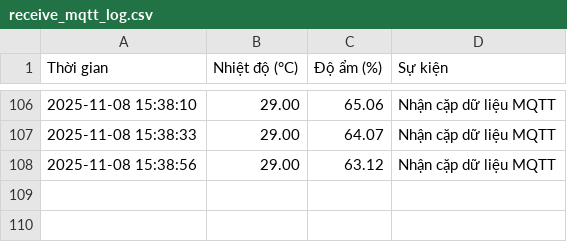
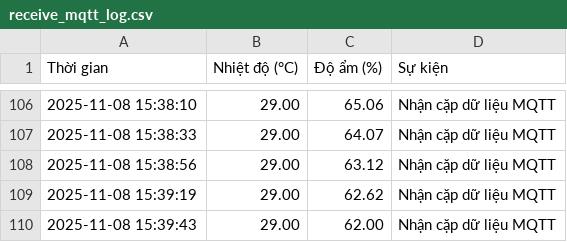
Before and after one commit to levanduy093-work/iot, a CSV file: baion/receive_mqtt_log.csv, drawn as a sheet; only a part is shown, gaps mark what is left out; the diff names each change by its address in the sheet, - before the commit and + after, or states it on an @@ line.

```diff
--- a/baion/receive_mqtt_log.csv
+++ b/baion/receive_mqtt_log.csv
+row 109: 2025-11-08 15:39:19 | 29.00 | 62.62 | Nhận cặp dữ liệu MQTT
+row 110: 2025-11-08 15:39:43 | 29.00 | 62.00 | Nhận cặp dữ liệu MQTT
```
Also changed, not shown: baion/receive_http_log.csv, 5 other files.
